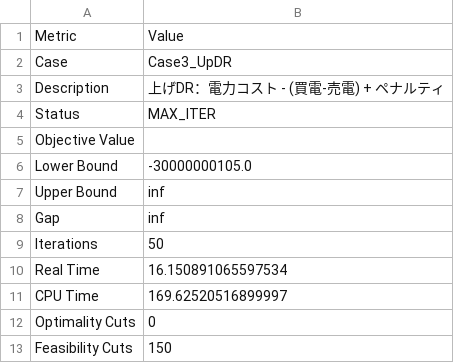
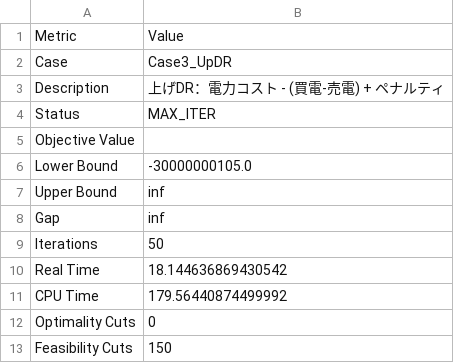
Before and after one commit to Aoto3778/aoto, a CSV file: data/output/gbd/Case3_UpDR/gbd_summary.csv, drawn as a sheet.

```diff
--- a/data/output/gbd/Case3_UpDR/gbd_summary.csv
+++ b/data/output/gbd/Case3_UpDR/gbd_summary.csv
@@ -9,4 +9,4 @@ Gap,inf
 Iterations,50
-Real Time,16.150891065597534
-CPU Time,169.62520516899997
+Real Time,18.144636869430542
+CPU Time,179.56440874499992
 Optimality Cuts,0
```
Also changed, not shown: data/output/gbd/Case1_NoDR/gbd_summary.csv, data/output/gbd/Case2_DownDR/gbd_summary.csv, 48 other files.
